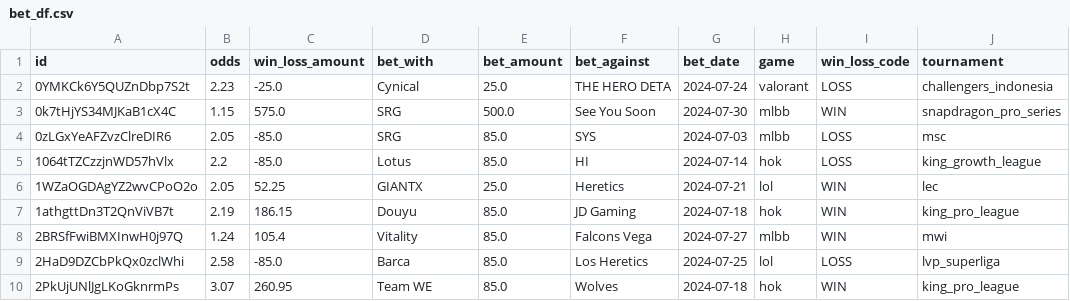
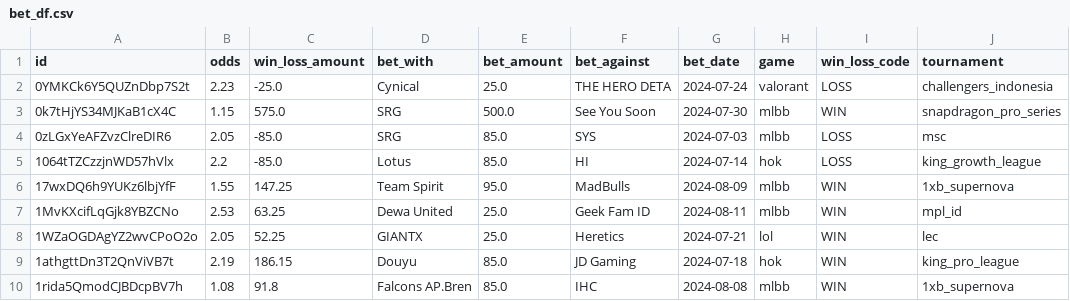
Before and after one commit to chestergarett/lets_gamble, a CSV file: files/offline_logs/bet_df.csv, drawn as a sheet; only a part is shown; the shorter side is filled out with more unchanged rows; the diff covers the shown part only; the diff names each change by its address in the sheet, - before the commit and + after, or states it on an @@ line.

Commit message:
adding inferences for transformers,xgboost mpl tournaments

```diff
--- a/files/offline_logs/bet_df.csv
+++ b/files/offline_logs/bet_df.csv
+row 6: 17wxDQ6h9YUKz6lbjYfF | 1.55 | 147.25 | Team Spirit | 95.0 | MadBulls | 2024-08-09 | mlbb | WIN | 1xb_supernova
+row 7: 1MvKXcifLqGjk8YBZCNo | 2.53 | 63.25 | Dewa United | 25.0 | Geek Fam ID | 2024-08-11 | mlbb | WIN | mpl_id
+row 10: 1rida5QmodCJBDcpBV7h | 1.08 | 91.8 | Falcons AP.Bren | 85.0 | IHC | 2024-08-08 | mlbb | WIN | 1xb_supernova
```
Also changed, not shown: 16 added rows elsewhere in this file, files/offline_logs/pred_df.csv, 7 other files.
